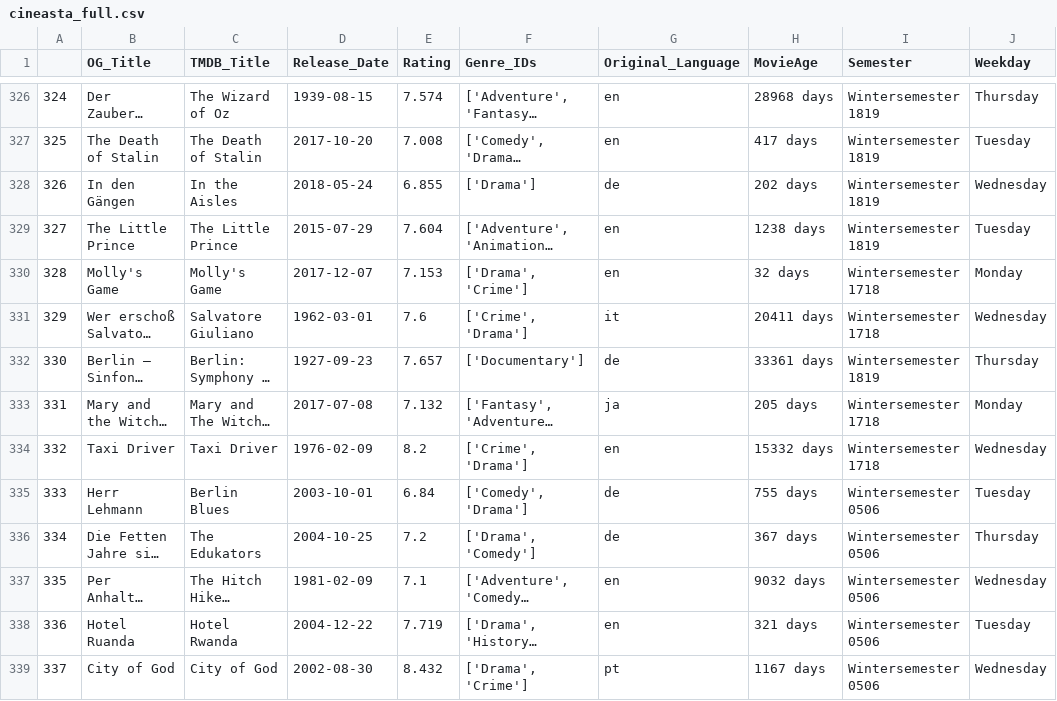
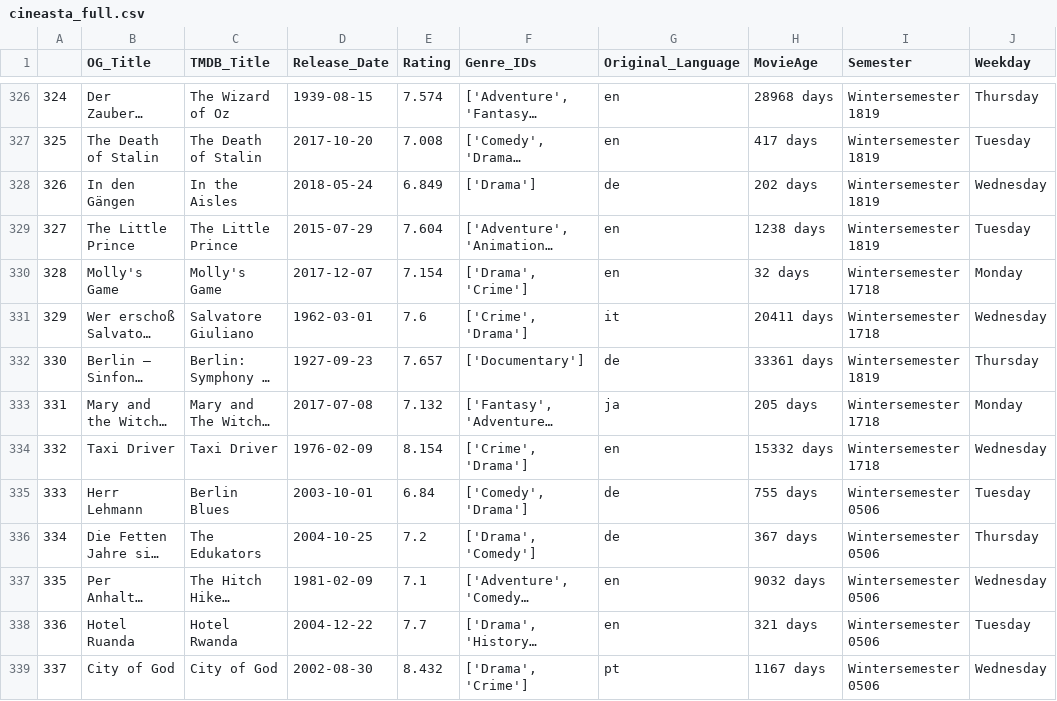
Before and after one commit to Tisinti/K.I.no, a CSV file: data/full/cineasta_full.csv, drawn as a sheet; only a part is shown, gaps mark what is left out; long unchanged cells end in …; the diff covers the shown part only; the diff names each change by its address in the sheet, - before the commit and + after, or states it on an @@ line.

```diff
--- a/data/full/cineasta_full.csv
+++ b/data/full/cineasta_full.csv
-E328 (Rating): 6.855
+E328 (Rating): 6.849
-E330 (Rating): 7.153
+E330 (Rating): 7.154
-E334 (Rating): 8.2
+E334 (Rating): 8.154
-E338 (Rating): 7.719
+E338 (Rating): 7.7
```
Also changed, not shown: 103 edited cells elsewhere in this file, 8 other files.
